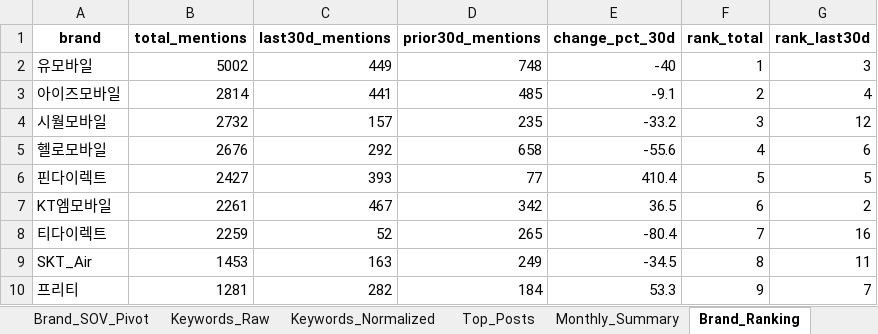
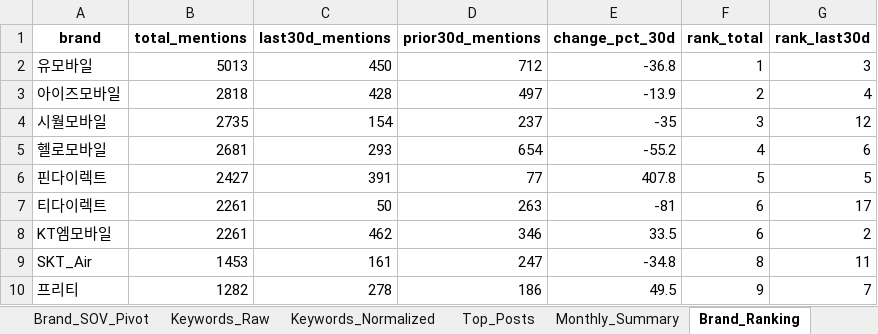
Before and after one commit to rodolfochoi911-lgtm/mvno-market-monitor, an Excel workbook: data/dashboard_history.xlsx, sheet Brand_Ranking, drawn as a sheet; only a part is shown; values as stored, in another font and other column widths than the file's, no borders; removed rows and columns are numbered as before the commit, all else as after; the diff covers the shown part only; the diff names each change by its address in the sheet, - before the commit and + after, or states it on an @@ line.

```diff
--- a/data/dashboard_history.xlsx (sheet Brand_Ranking)
+++ b/data/dashboard_history.xlsx (sheet Brand_Ranking)
-B2 (total_mentions): 5002
+B2 (total_mentions): 5013
-C2 (last30d_mentions): 449
+C2 (last30d_mentions): 450
-D2 (prior30d_mentions): 748
+D2 (prior30d_mentions): 712
-E2 (change_pct_30d): -40
+E2 (change_pct_30d): -36.8
-B3 (total_mentions): 2814
+B3 (total_mentions): 2818
-C3 (last30d_mentions): 441
+C3 (last30d_mentions): 428
-D3 (prior30d_mentions): 485
+D3 (prior30d_mentions): 497
-E3 (change_pct_30d): -9.1
+E3 (change_pct_30d): -13.9
-B4 (total_mentions): 2732
+B4 (total_mentions): 2735
-C4 (last30d_mentions): 157
+C4 (last30d_mentions): 154
-D4 (prior30d_mentions): 235
+D4 (prior30d_mentions): 237
-E4 (change_pct_30d): -33.2
+E4 (change_pct_30d): -35
-B5 (total_mentions): 2676
+B5 (total_mentions): 2681
-C5 (last30d_mentions): 292
+C5 (last30d_mentions): 293
-D5 (prior30d_mentions): 658
+D5 (prior30d_mentions): 654
-E5 (change_pct_30d): -55.6
+E5 (change_pct_30d): -55.2
-C6 (last30d_mentions): 393
+C6 (last30d_mentions): 391
-E6 (change_pct_30d): 410.4
+E6 (change_pct_30d): 407.8
+row 7: 티다이렉트 | 2261 | 50 | 263 | -81 | 6 | 17
-C8 (last30d_mentions): 467
+C8 (last30d_mentions): 462
-D8 (prior30d_mentions): 342
+D8 (prior30d_mentions): 346
-E8 (change_pct_30d): 36.5
+E8 (change_pct_30d): 33.5
-row 8: 티다이렉트 | 2259 | 52 | 265 | -80.4 | 7 | 16
-C9 (last30d_mentions): 163
+C9 (last30d_mentions): 161
-D9 (prior30d_mentions): 249
+D9 (prior30d_mentions): 247
-E9 (change_pct_30d): -34.5
+E9 (change_pct_30d): -34.8
-B10 (total_mentions): 1281
+B10 (total_mentions): 1282
-C10 (last30d_mentions): 282
+C10 (last30d_mentions): 278
-D10 (prior30d_mentions): 184
+D10 (prior30d_mentions): 186
-E10 (change_pct_30d): 53.3
+E10 (change_pct_30d): 49.5
```
Also changed, not shown: 53 edited cells elsewhere in this sheet, sheet Top_Posts, sheet Keyword_Spike, sheet Brand_SOV_Long, sheet Keywords_Normalized, sheet Keywords_Raw, sheet Brand_SOV_Pivot, 3 more sheets.
